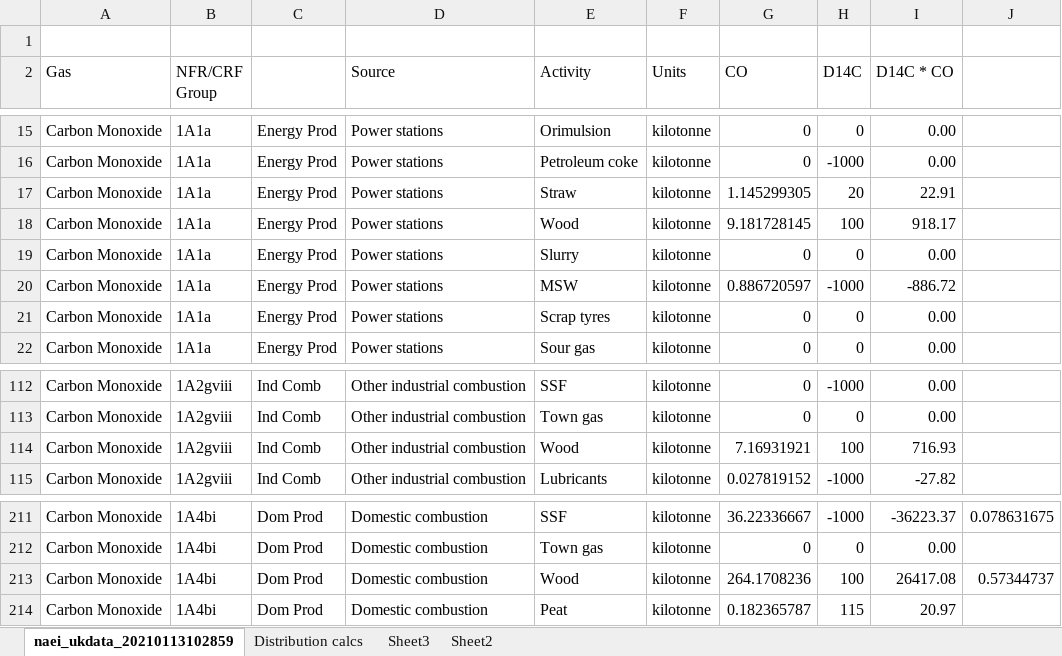
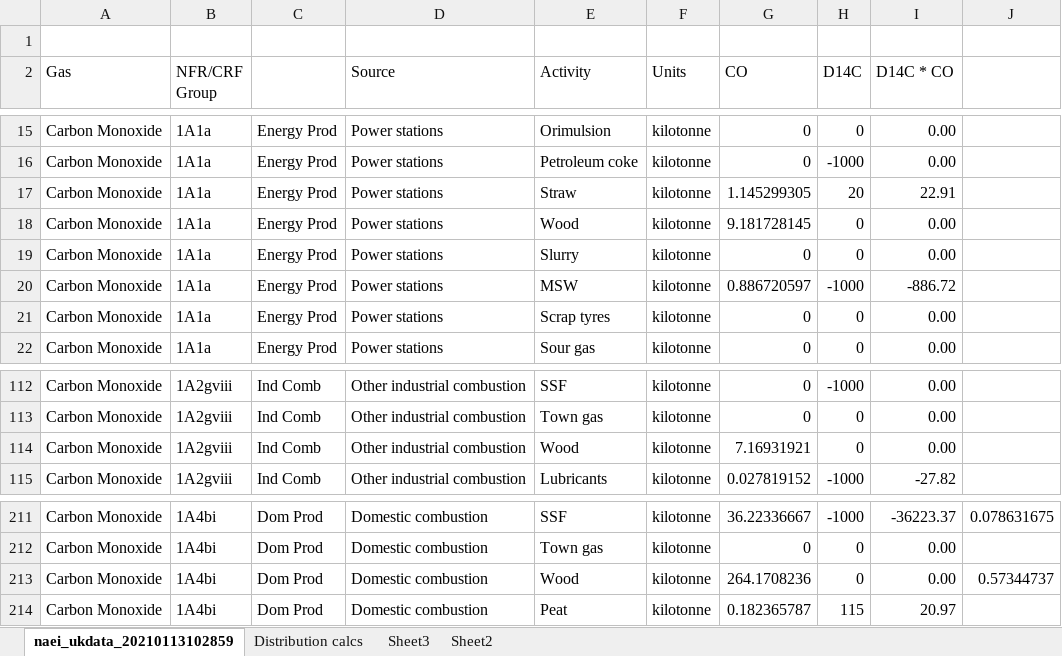
Before and after one commit to blythliam/NAEI, an Excel workbook: Distribution calcs.xlsx, sheet naei_ukdata_20210113102859, drawn as a sheet; only a part is shown, gaps mark what is left out; values as stored, in another font and other column widths than the file's, no borders; the diff names each change by its address in the sheet, - before the commit and + after, or states it on an @@ line.

```diff
--- a/Distribution calcs.xlsx (sheet naei_ukdata_20210113102859)
+++ b/Distribution calcs.xlsx (sheet naei_ukdata_20210113102859)
-H18 (D14C): 100
+H18 (D14C): 0
-I18 (D14C * CO): 918.17
+I18 (D14C * CO): 0.00
-H114 (D14C): 100
+H114 (D14C): 0
-I114 (D14C * CO): 716.93
+I114 (D14C * CO): 0.00
-H213 (D14C): 100
+H213 (D14C): 0
-I213 (D14C * CO): 26417.08
+I213 (D14C * CO): 0.00
```
Also changed, not shown: sheet Distribution calcs, sheet Sheet3, sheet Sheet2, 25 other files.
